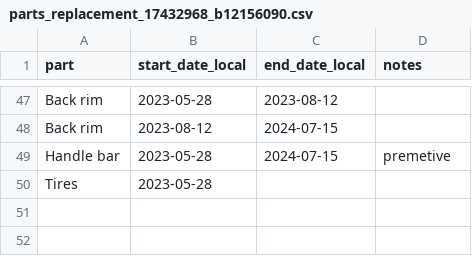
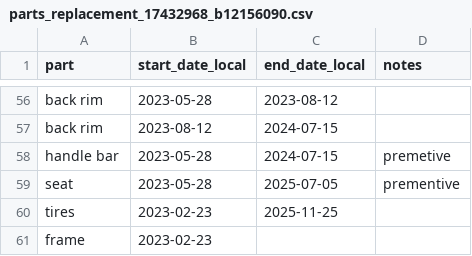
Before and after one commit to cem8301/to-see-the-world, a CSV file: src/to_see_the_world/supporting_data/parts_replacement_17432968_b12156090.csv, drawn as a sheet; only a part is shown, gaps mark what is left out; removed rows and columns are numbered as before the commit, all else as after; the diff covers the shown part only; the diff names each change by its address in the sheet, - before the commit and + after, or states it on an @@ line.

```diff
--- a/src/to_see_the_world/supporting_data/parts_replacement_17432968_b12156090.csv
+++ b/src/to_see_the_world/supporting_data/parts_replacement_17432968_b12156090.csv
-A56:A57 (part): Back rim
+A56:A57 (part): back rim
-A58 (part): Handle bar
+A58 (part): handle bar
-row 50: Tires | 2023-05-28
+row 59: seat | 2023-05-28 | 2025-07-05 | prementive
+row 60: tires | 2023-02-23 | 2025-11-25
+row 61: frame | 2023-02-23
```
Also changed, not shown: 17 added rows, 8 removed rows and 39 edited cells elsewhere in this file.
